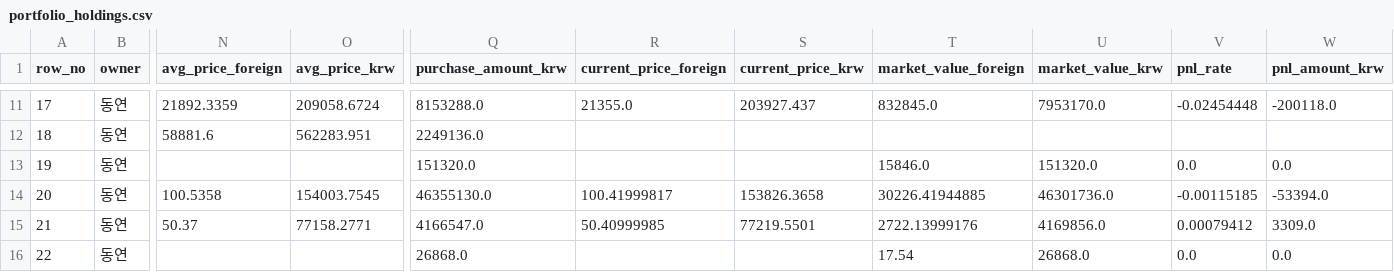
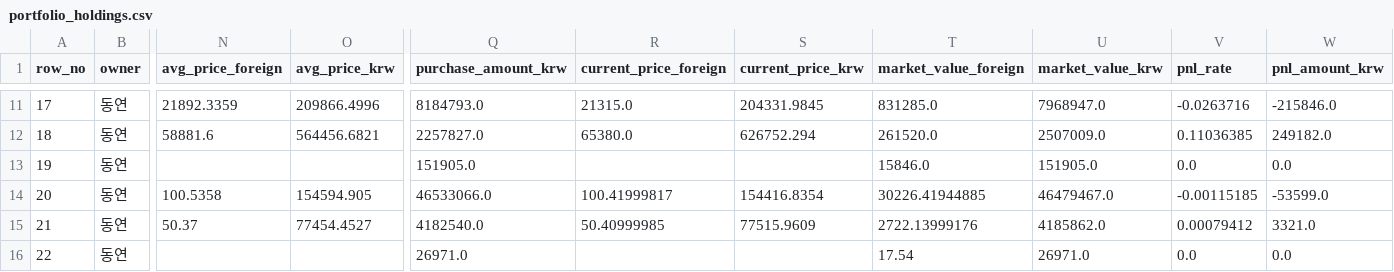
Before and after one commit to Wandongkee/portfolio-dashboard, a CSV file: web_data/portfolio_holdings.csv, drawn as a sheet; only a part is shown, gaps mark what is left out; the diff covers the shown part only; the diff names each change by its address in the sheet, - before the commit and + after, or states it on an @@ line.

```diff
--- a/web_data/portfolio_holdings.csv
+++ b/web_data/portfolio_holdings.csv
-O11 (avg_price_krw): 209058.6724
+O11 (avg_price_krw): 209866.4996
-Q11 (purchase_amount_krw): 8153288.0
+Q11 (purchase_amount_krw): 8184793.0
-R11 (current_price_foreign): 21355.0
+R11 (current_price_foreign): 21315.0
-S11 (current_price_krw): 203927.437
+S11 (current_price_krw): 204331.9845
-T11 (market_value_foreign): 832845.0
+T11 (market_value_foreign): 831285.0
-U11 (market_value_krw): 7953170.0
+U11 (market_value_krw): 7968947.0
-V11 (pnl_rate): -0.02454448
+V11 (pnl_rate): -0.0263716
-W11 (pnl_amount_krw): -200118.0
+W11 (pnl_amount_krw): -215846.0
-O12 (avg_price_krw): 562283.951
+O12 (avg_price_krw): 564456.6821
-Q12 (purchase_amount_krw): 2249136.0
+Q12 (purchase_amount_krw): 2257827.0
-R12 (current_price_foreign): (empty)
+R12 (current_price_foreign): 65380.0
-S12 (current_price_krw): (empty)
+S12 (current_price_krw): 626752.294
-T12 (market_value_foreign): (empty)
+T12 (market_value_foreign): 261520.0
-U12 (market_value_krw): (empty)
+U12 (market_value_krw): 2507009.0
-V12 (pnl_rate): (empty)
+V12 (pnl_rate): 0.11036385
-W12 (pnl_amount_krw): (empty)
+W12 (pnl_amount_krw): 249182.0
-Q13 (purchase_amount_krw): 151320.0
+Q13 (purchase_amount_krw): 151905.0
-U13 (market_value_krw): 151320.0
+U13 (market_value_krw): 151905.0
-O14 (avg_price_krw): 154003.7545
+O14 (avg_price_krw): 154594.905
-Q14 (purchase_amount_krw): 46355130.0
+Q14 (purchase_amount_krw): 46533066.0
-S14 (current_price_krw): 153826.3658
+S14 (current_price_krw): 154416.8354
-U14 (market_value_krw): 46301736.0
+U14 (market_value_krw): 46479467.0
-W14 (pnl_amount_krw): -53394.0
+W14 (pnl_amount_krw): -53599.0
-O15 (avg_price_krw): 77158.2771
+O15 (avg_price_krw): 77454.4527
-Q15 (purchase_amount_krw): 4166547.0
+Q15 (purchase_amount_krw): 4182540.0
-S15 (current_price_krw): 77219.5501
+S15 (current_price_krw): 77515.9609
-U15 (market_value_krw): 4169856.0
+U15 (market_value_krw): 4185862.0
-W15 (pnl_amount_krw): 3309.0
+W15 (pnl_amount_krw): 3321.0
-Q16 (purchase_amount_krw): 26868.0
+Q16 (purchase_amount_krw): 26971.0
-U16 (market_value_krw): 26868.0
+U16 (market_value_krw): 26971.0
```
Also changed, not shown: 89 edited cells elsewhere in this file, web_data/portfolio_summary.csv, 2 other files.
